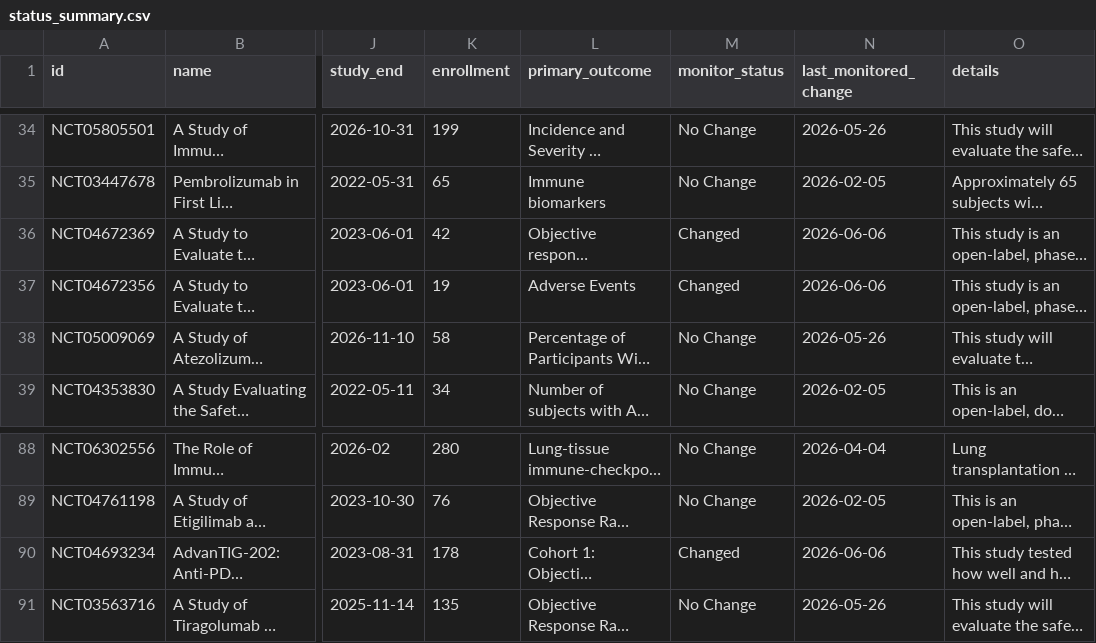
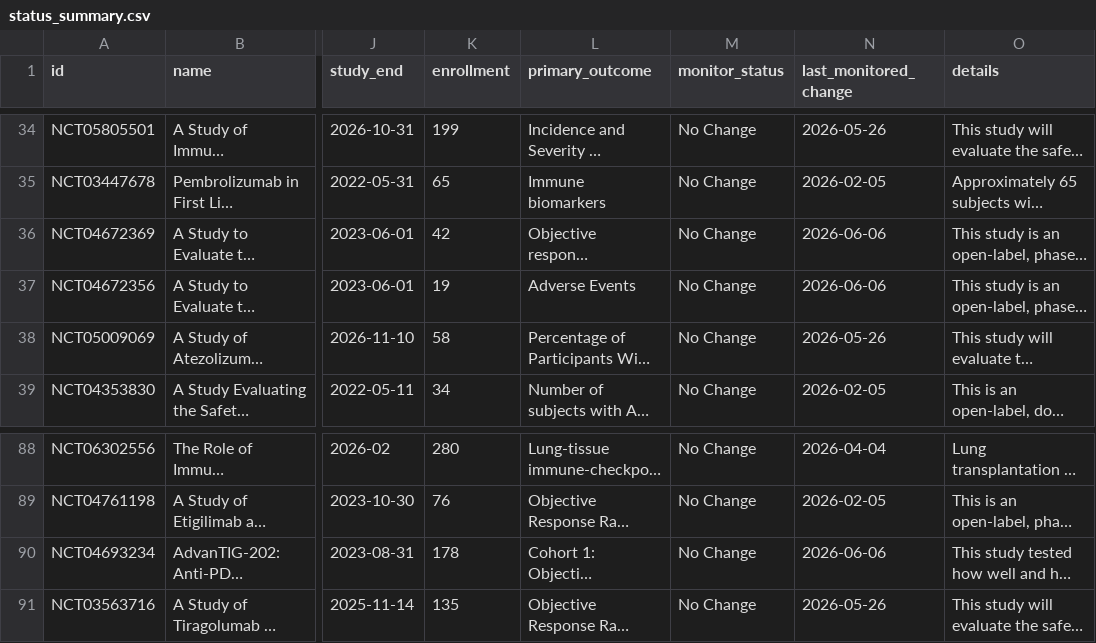
Before and after one commit to partrita/clinicaltrial-watch, a CSV file: data/targets/tigit/status_summary.csv, drawn as a sheet; only a part is shown, gaps mark what is left out; long unchanged cells end in …; the diff names each change by its address in the sheet, - before the commit and + after, or states it on an @@ line.

```diff
--- a/data/targets/tigit/status_summary.csv
+++ b/data/targets/tigit/status_summary.csv
-M36:M37 (monitor_status): Changed
+M36:M37 (monitor_status): No Change
-M90 (monitor_status): Changed
+M90 (monitor_status): No Change
```
Also changed, not shown: 2 other files.
